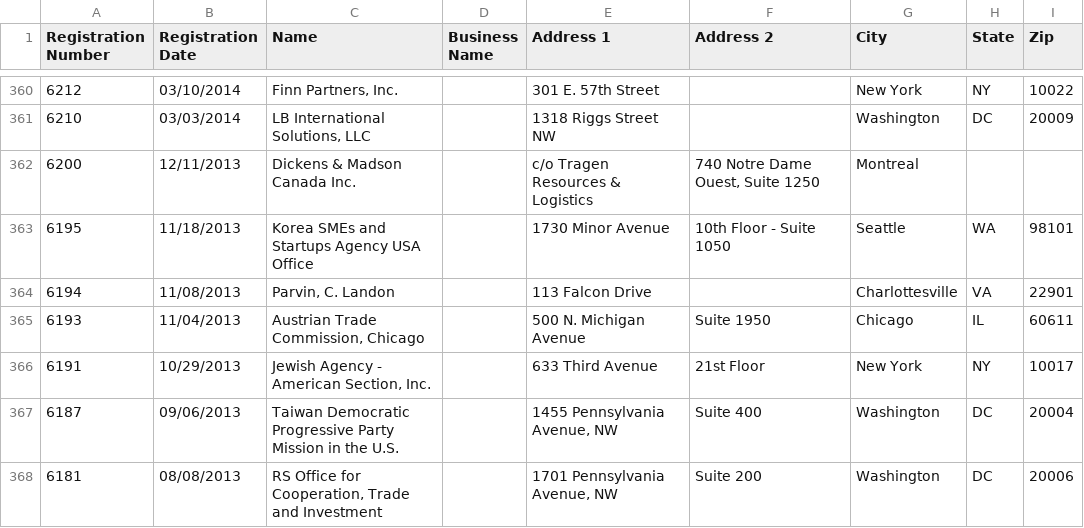
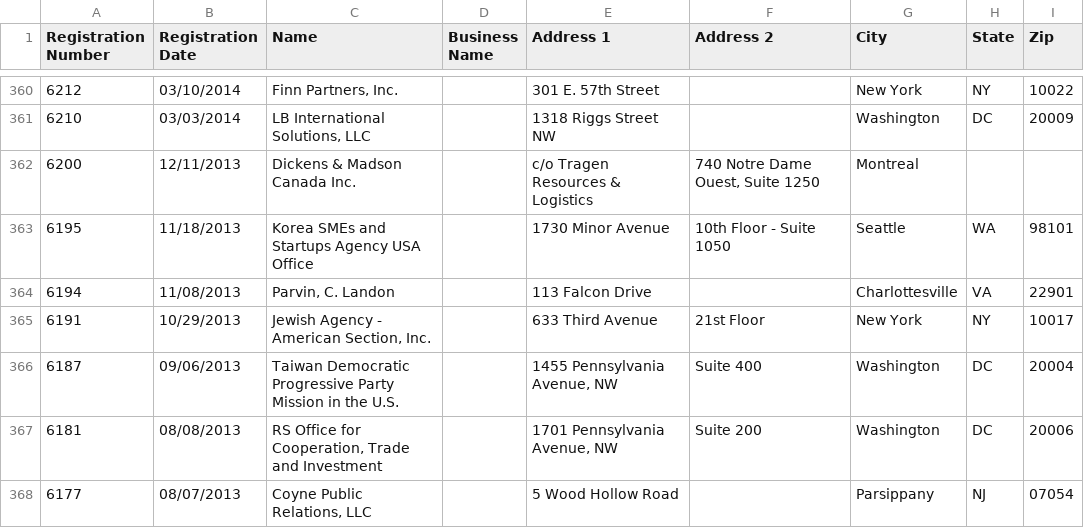
Before and after one commit to markschaver/FARA-Active, a CSV file: data.csv, drawn as a sheet; only a part is shown, gaps mark what is left out; the shorter side is filled out with more unchanged rows.

Commit message:
Flat: latest data (2021-12-23T08:24:41.847Z) {   "date": "2021-12-23T08:24:41.847Z",   "files": [     {       "name": "data.csv",       "deltaBytes": 396,       "source": "https://efile.fara.gov/api/v1/Registrants/csv/Active"     }   ] }

```diff
--- a/data.csv
+++ b/data.csv
@@ -364,3 +364,2 @@
 "6194","11/08/2013","Parvin, C. Landon","","113 Falcon Drive","","Charlottesville","VA","22901"
-"6193","11/04/2013","Austrian Trade Commission, Chicago","","500 N. Michigan Avenue","Suite 1950","Chicago","IL","60611"
 "6191","10/29/2013","Jewish Agency - American Section, Inc.","","633 Third Avenue","21st Floor","New York","NY","10017"
```
